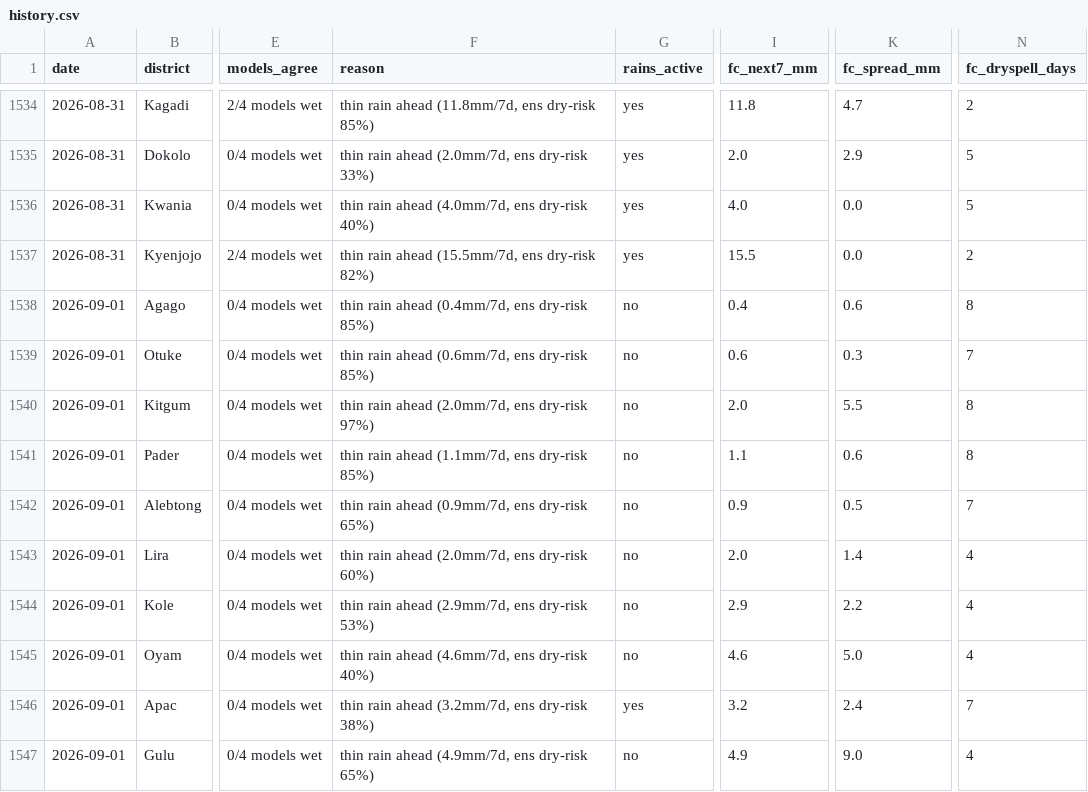
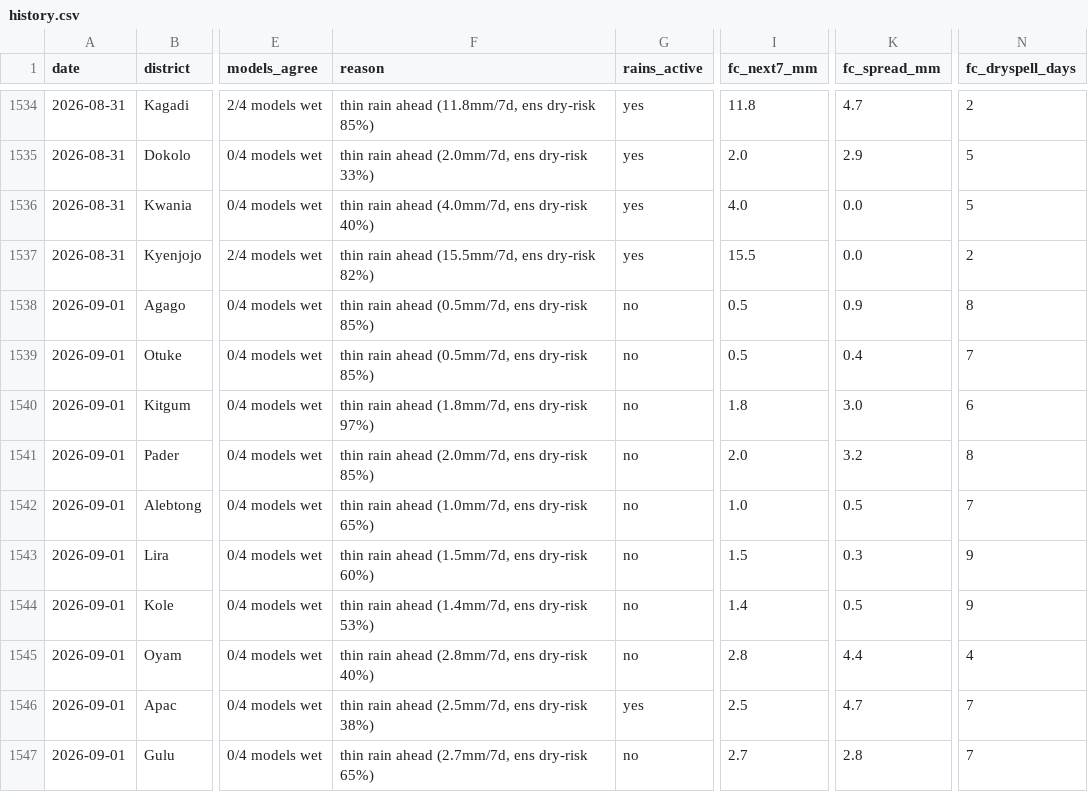
Before and after one commit to quinn-Uganda/planting-monitor, a CSV file: planting_monitor_out/history.csv, drawn as a sheet; only a part is shown, gaps mark what is left out; the diff covers the shown part only; the diff names each change by its address in the sheet, - before the commit and + after, or states it on an @@ line.

```diff
--- a/planting_monitor_out/history.csv
+++ b/planting_monitor_out/history.csv
-F1538 (reason): thin rain ahead (0.4mm/7d, ens dry-risk 85%)
+F1538 (reason): thin rain ahead (0.5mm/7d, ens dry-risk 85%)
-I1538 (fc_next7_mm): 0.4
+I1538 (fc_next7_mm): 0.5
-K1538 (fc_spread_mm): 0.6
+K1538 (fc_spread_mm): 0.9
-F1539 (reason): thin rain ahead (0.6mm/7d, ens dry-risk 85%)
+F1539 (reason): thin rain ahead (0.5mm/7d, ens dry-risk 85%)
-I1539 (fc_next7_mm): 0.6
+I1539 (fc_next7_mm): 0.5
-K1539 (fc_spread_mm): 0.3
+K1539 (fc_spread_mm): 0.4
-F1540 (reason): thin rain ahead (2.0mm/7d, ens dry-risk 97%)
+F1540 (reason): thin rain ahead (1.8mm/7d, ens dry-risk 97%)
-I1540 (fc_next7_mm): 2.0
+I1540 (fc_next7_mm): 1.8
-K1540 (fc_spread_mm): 5.5
+K1540 (fc_spread_mm): 3.0
-N1540 (fc_dryspell_days): 8
+N1540 (fc_dryspell_days): 6
-F1541 (reason): thin rain ahead (1.1mm/7d, ens dry-risk 85%)
+F1541 (reason): thin rain ahead (2.0mm/7d, ens dry-risk 85%)
-I1541 (fc_next7_mm): 1.1
+I1541 (fc_next7_mm): 2.0
-K1541 (fc_spread_mm): 0.6
+K1541 (fc_spread_mm): 3.2
-F1542 (reason): thin rain ahead (0.9mm/7d, ens dry-risk 65%)
+F1542 (reason): thin rain ahead (1.0mm/7d, ens dry-risk 65%)
-I1542 (fc_next7_mm): 0.9
+I1542 (fc_next7_mm): 1.0
-F1543 (reason): thin rain ahead (2.0mm/7d, ens dry-risk 60%)
+F1543 (reason): thin rain ahead (1.5mm/7d, ens dry-risk 60%)
-I1543 (fc_next7_mm): 2.0
+I1543 (fc_next7_mm): 1.5
-K1543 (fc_spread_mm): 1.4
+K1543 (fc_spread_mm): 0.3
-N1543:N1544 (fc_dryspell_days): 4
+N1543:N1544 (fc_dryspell_days): 9
-F1544 (reason): thin rain ahead (2.9mm/7d, ens dry-risk 53%)
+F1544 (reason): thin rain ahead (1.4mm/7d, ens dry-risk 53%)
-I1544 (fc_next7_mm): 2.9
+I1544 (fc_next7_mm): 1.4
-K1544 (fc_spread_mm): 2.2
+K1544 (fc_spread_mm): 0.5
-F1545 (reason): thin rain ahead (4.6mm/7d, ens dry-risk 40%)
+F1545 (reason): thin rain ahead (2.8mm/7d, ens dry-risk 40%)
-I1545 (fc_next7_mm): 4.6
+I1545 (fc_next7_mm): 2.8
-K1545 (fc_spread_mm): 5.0
+K1545 (fc_spread_mm): 4.4
-F1546 (reason): thin rain ahead (3.2mm/7d, ens dry-risk 38%)
+F1546 (reason): thin rain ahead (2.5mm/7d, ens dry-risk 38%)
-I1546 (fc_next7_mm): 3.2
+I1546 (fc_next7_mm): 2.5
-K1546 (fc_spread_mm): 2.4
+K1546 (fc_spread_mm): 4.7
-F1547 (reason): thin rain ahead (4.9mm/7d, ens dry-risk 65%)
+F1547 (reason): thin rain ahead (2.7mm/7d, ens dry-risk 65%)
-I1547 (fc_next7_mm): 4.9
+I1547 (fc_next7_mm): 2.7
-K1547 (fc_spread_mm): 9.0
+K1547 (fc_spread_mm): 2.8
-N1547 (fc_dryspell_days): 4
+N1547 (fc_dryspell_days): 7
```
Also changed, not shown: 44 edited cells elsewhere in this file, planting_monitor_out/status_today.csv, 4 other files.
